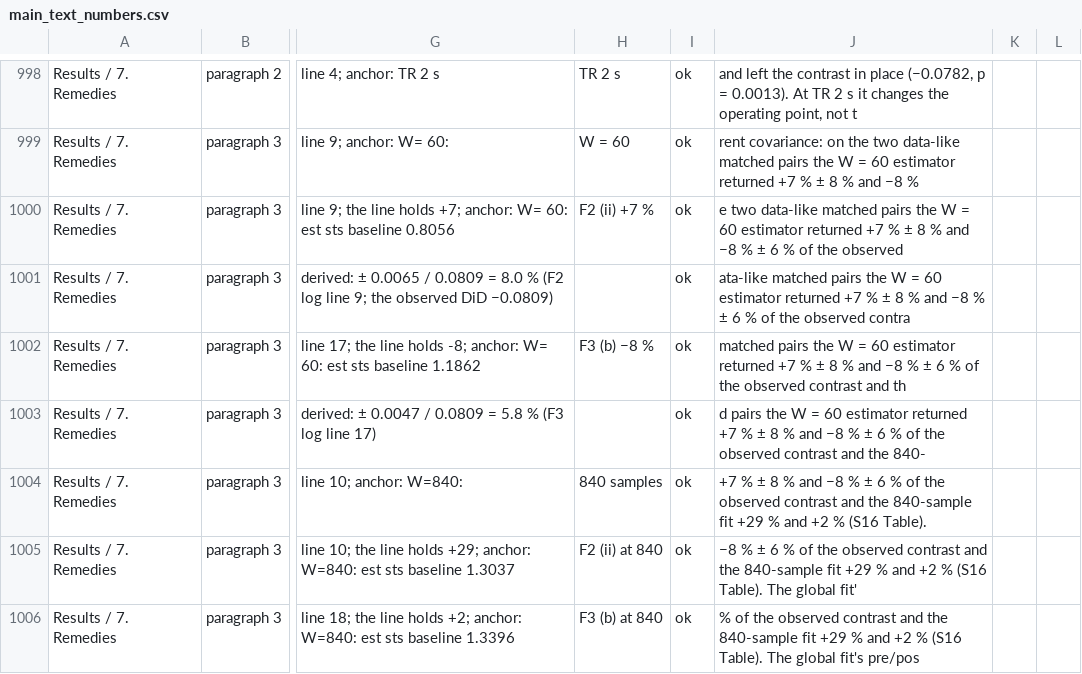
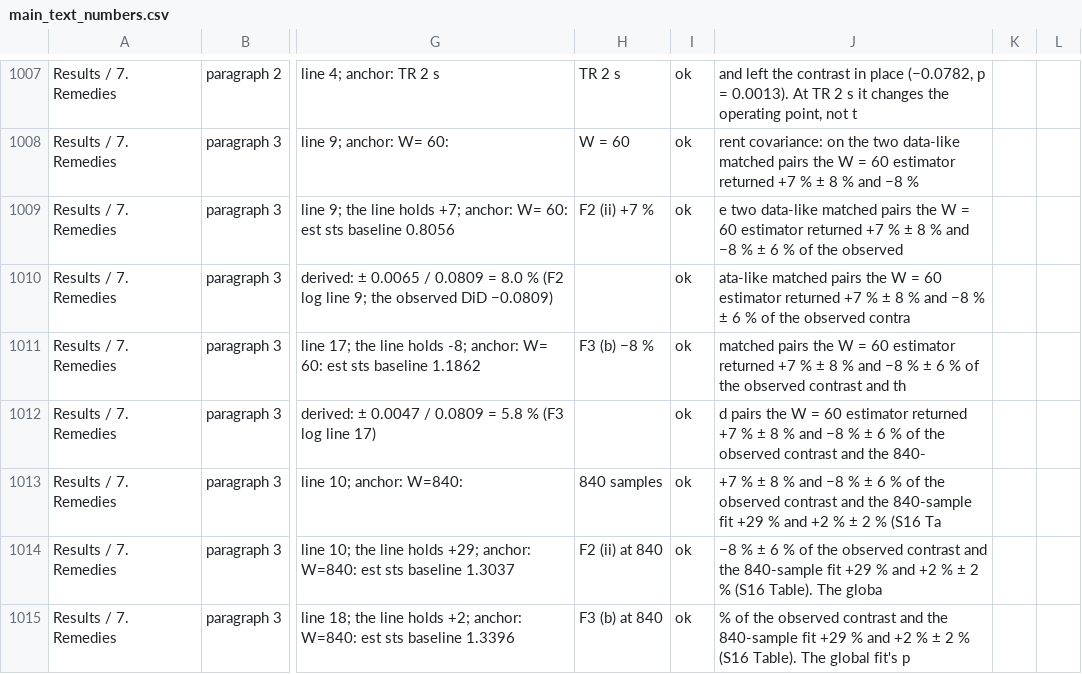
Before and after one commit to Vasilis540/dmt-phiid, a CSV file: manuscript/main_text_numbers.csv, drawn as a sheet; only a part is shown, gaps mark what is left out; addresses are those after the commit; the diff covers the shown part only; the diff names each change by its address in the sheet, - before the commit and + after, or states it on an @@ line.

```diff
--- a/manuscript/main_text_numbers.csv
+++ b/manuscript/main_text_numbers.csv
-J1013: …+2 % (S16 Table).
+J1013: …+2 % ± 2 % (S16 Ta
-J1014: …+2 % (S16 Table). The global fit'
+J1014: …+2 % ± 2 % (S16 Table). The globa
-J1015: …+2 % (S16 Table). The global fit's pre/pos
+J1015: …+2 % ± 2 % (S16 Table). The global fit's p
```
Also changed, not shown: 10 added rows, 2 removed rows and 69 edited cells elsewhere in this file, 18 other files.
